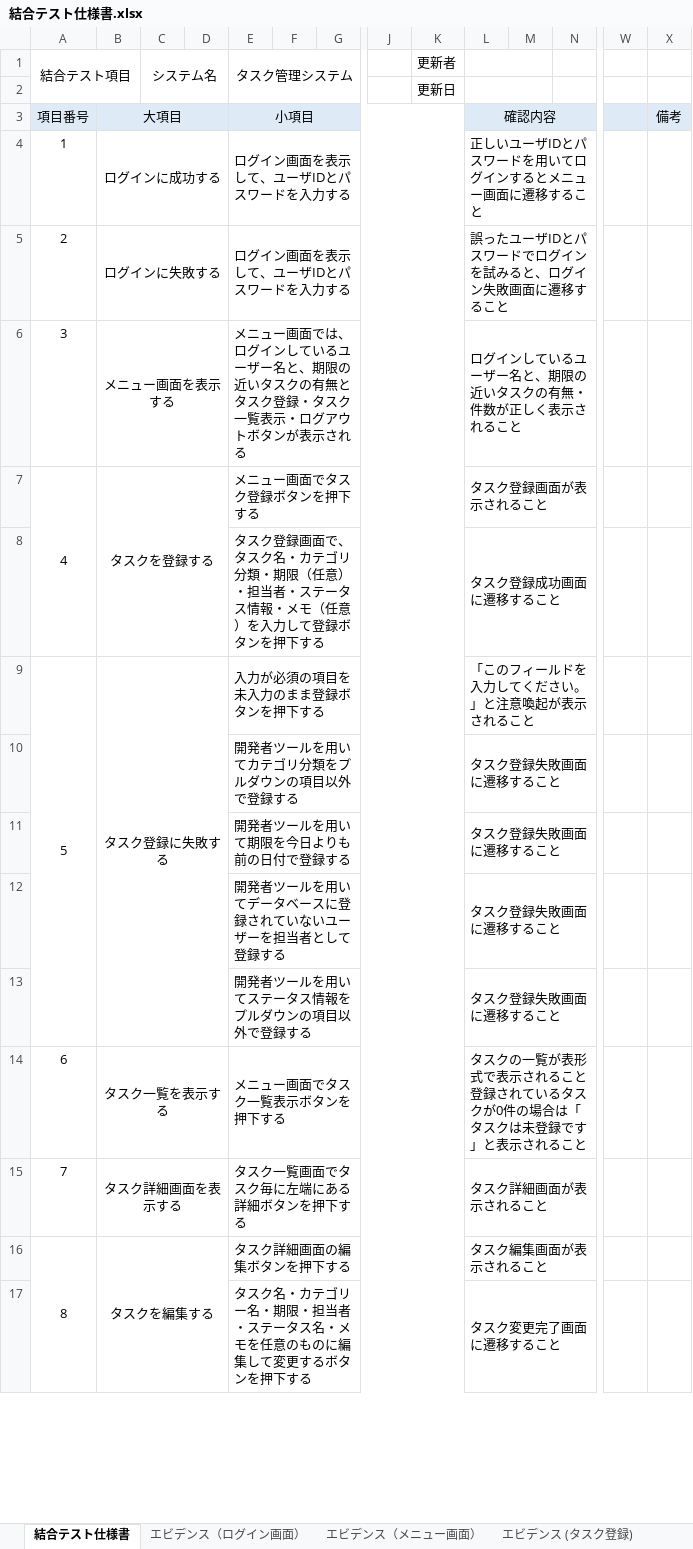
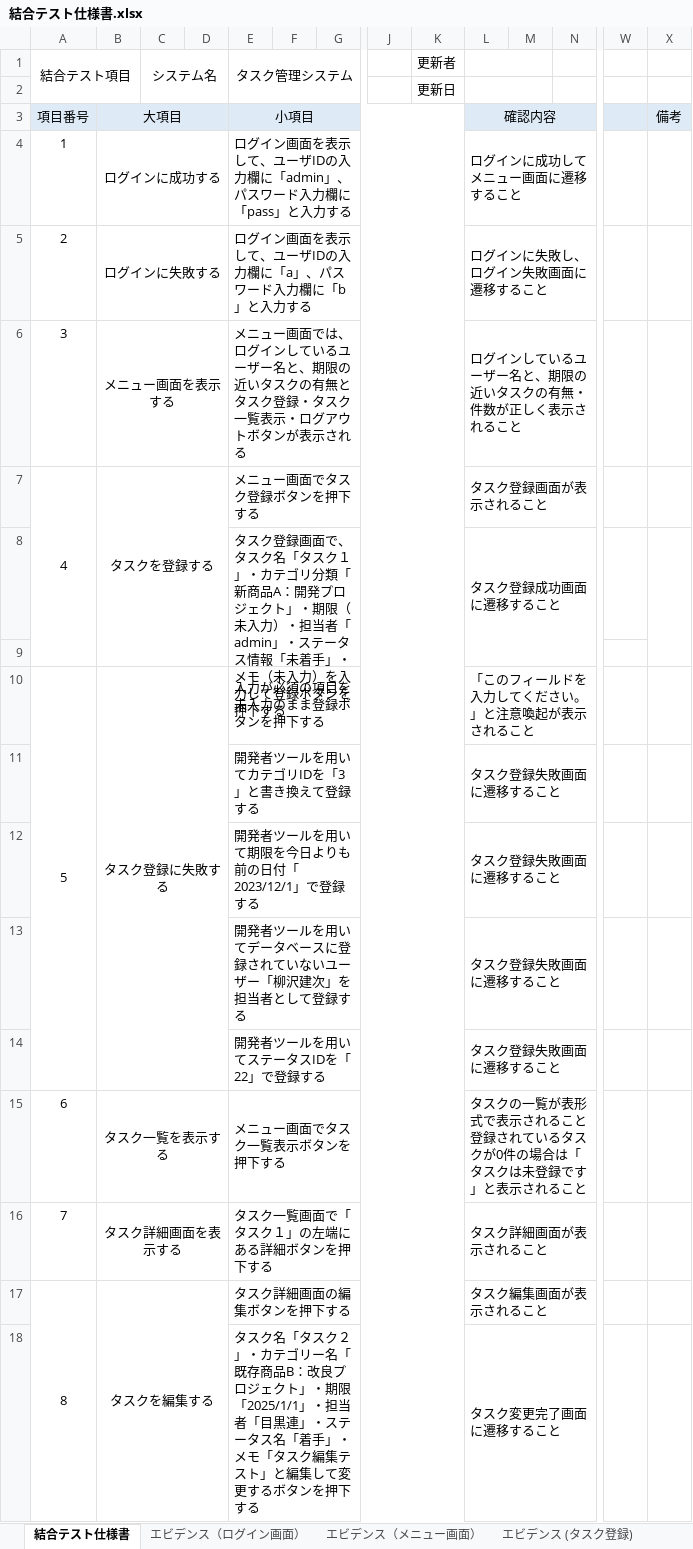
Before and after one commit to comsize-KasumiOishi/ProjectX, an Excel workbook: 結合テスト仕様書/結合テスト仕様書.xlsx, sheet 結合テスト仕様書, drawn as a sheet; only a part is shown, gaps mark what is left out; values as stored, in another font and other column widths than the file's, no borders; addresses are those after the commit; rows hold the shown columns only; the diff covers the shown part only; the diff names each change by its address in the sheet, - before the commit and + after, or states it on an @@ line.

Commit message:
結合テスト仕様書　更新

```diff
--- a/結合テスト仕様書/結合テスト仕様書.xlsx (sheet 結合テスト仕様書)
+++ b/結合テスト仕様書/結合テスト仕様書.xlsx (sheet 結合テスト仕様書)
-E4 (タスク管理システム): ログイン画面を表示して、ユーザIDとパスワードを入力する
+E4 (タスク管理システム): ログイン画面を表示して、ユーザIDの入力欄に「admin」、パスワード入力欄に「pass」と入力する
-L4: 正しいユーザIDとパスワードを用いてログインするとメニュー画面に遷移すること
+L4: ログインに成功してメニュー画面に遷移すること
-E5 (タスク管理システム): ログイン画面を表示して、ユーザIDとパスワードを入力する
+E5 (タスク管理システム): ログイン画面を表示して、ユーザIDの入力欄に「a」、パスワード入力欄に「b」と入力する
-L5: 誤ったユーザIDとパスワードでログインを試みると、ログイン失敗画面に遷移すること
+L5: ログインに失敗し、ログイン失敗画面に遷移すること
-E8 (タスク管理システム): …タスク名・カテゴリ分類・期限（任意）・担当者・ステータス情報・メモ（任意）を入力…
+E8 (タスク管理システム): …タスク名「タスク１」・カテゴリ分類「新商品A：開発プロジェクト」・期限（未入力）・担当者「admin」・ステータス情報「未着手」・メモ（未入力）を入力…
+X8:X9 merged
+row 9: (empty)
-E11 (タスク管理システム): 開発者ツールを用いてカテゴリ分類をプルダウンの項目以外で登録する
+E11 (タスク管理システム): 開発者ツールを用いてカテゴリIDを「3」と書き換えて登録する
-E12 (タスク管理システム): 開発者ツールを用いて期限を今日よりも前の日付で登録する
+E12 (タスク管理システム): 開発者ツールを用いて期限を今日よりも前の日付「2023/12/1」で登録する
-E13 (タスク管理システム): 開発者ツールを用いてデータベースに登録されていないユーザーを担当者として登録する
+E13 (タスク管理システム): 開発者ツールを用いてデータベースに登録されていないユーザー「柳沢建次」を担当者として登録する
-E14 (タスク管理システム): 開発者ツールを用いてステータス情報をプルダウンの項目以外で登録する
+E14 (タスク管理システム): 開発者ツールを用いてステータスIDを「22」で登録する
-E16 (タスク管理システム): タスク一覧画面でタスク毎に左端にある詳細ボタンを押下する
+E16 (タスク管理システム): タスク一覧画面で「タスク１」の左端にある詳細ボタンを押下する
-E18 (タスク管理システム): タスク名・カテゴリー名・期限・担当者・ステータス名・メモを任意のものに編集して…
+E18 (タスク管理システム): タスク名「タスク２」・カテゴリー名「既存商品B：改良プロジェクト」・期限「2025/1/1」・担当者「目黒連」・ステータス名「着手」・メモ「タスク編集テスト」と編集して…
```
Also changed, not shown: 3 added rows, 2 removed rows, 6 edited cells and row numbers in column A elsewhere in this sheet.
